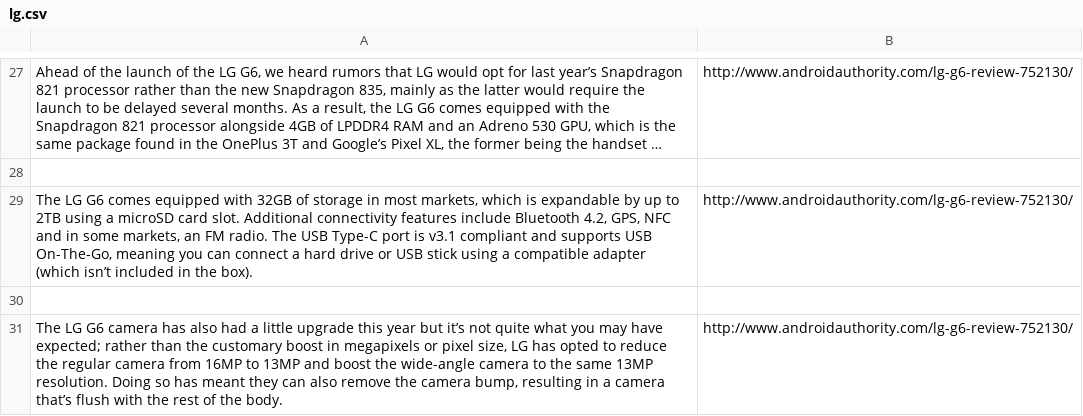
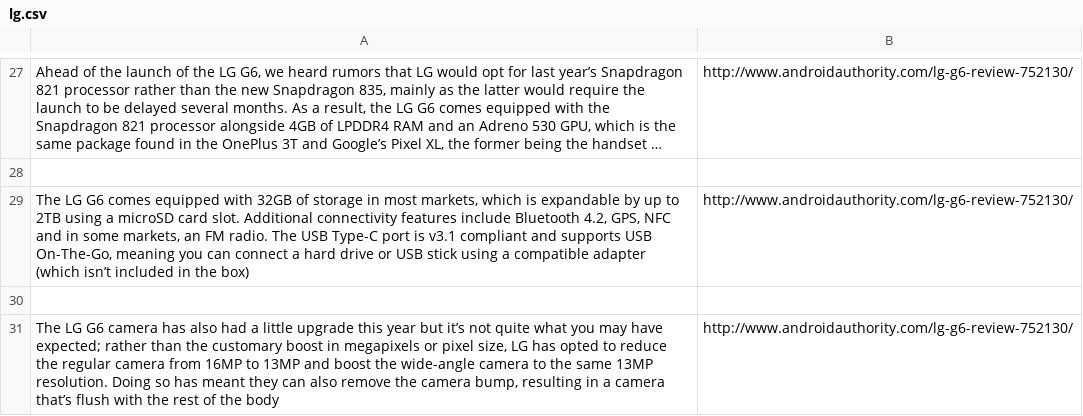
Before and after one commit to campivi/TASI1, a CSV file: lg.csv, drawn as a sheet; only a part is shown, gaps mark what is left out; long unchanged cells end in …; the diff covers the shown part only; the diff names each change by its address in the sheet, - before the commit and + after, or states it on an @@ line.

```diff
--- a/lg.csv
+++ b/lg.csv
-A29: …in the box).
+A29: …in the box)
-A31: …of the body.
+A31: …of the body
```
Also changed, not shown: 13 edited cells elsewhere in this file.
